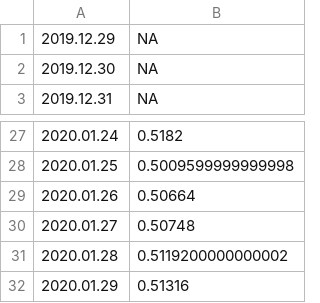
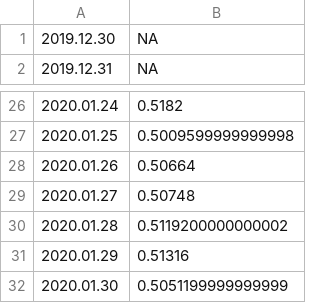
Before and after one commit to mozilla-mobile/fenix-nightly-perftest-results, a CSV file: al-results.csv, drawn as a sheet; only a part is shown, gaps mark what is left out.

```diff
--- a/al-results.csv
+++ b/al-results.csv
@@ -1,2 +1 @@
-2019.12.29, NA
 2019.12.30, NA
@@ -32 +31,2 @@
 2020.01.29, 0.51316
+2020.01.30, 0.5051199999999999
```
Also changed, not shown: ha-results.csv, hanoob-results.csv, 4 other files.
